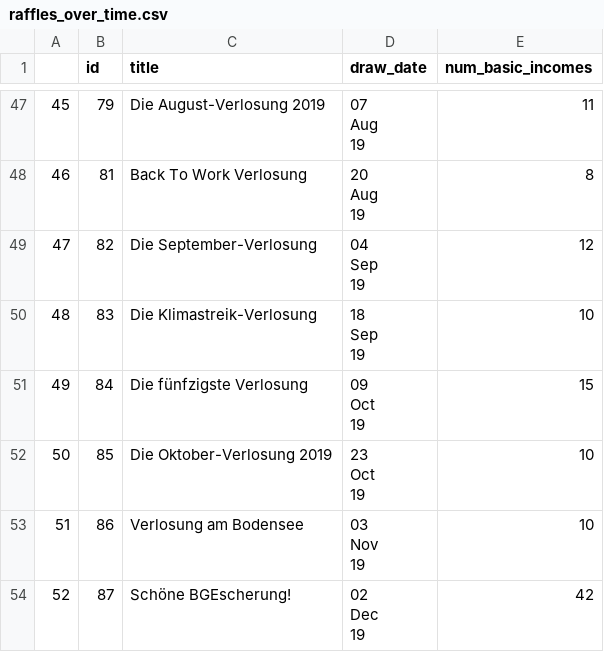
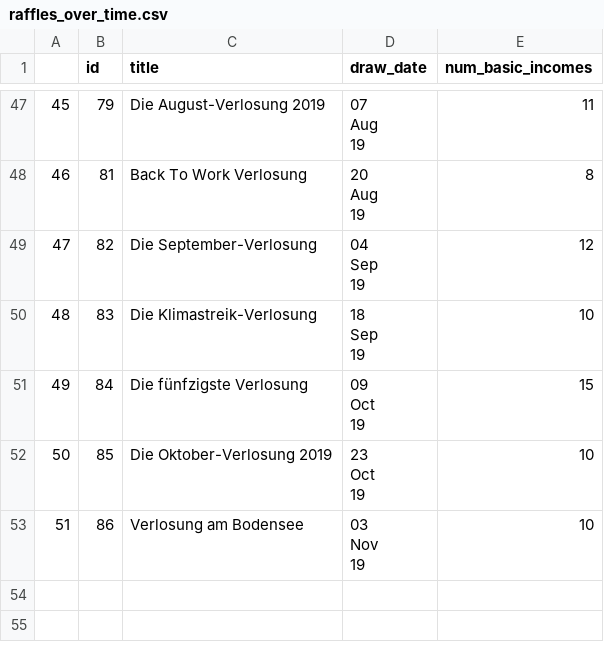
Before and after one commit to adrian-baumann/basic-income-explorative-analysis, a CSV file: data/raffles_over_time.csv, drawn as a sheet; only a part is shown, gaps mark what is left out.

```diff
--- a/data/raffles_over_time.csv
+++ b/data/raffles_over_time.csv
@@ -157,4 +157 @@ Nov
 19",10
-52,87,Schöne BGEscherung!,"02
-Dec
-19",42
```
Also changed, not shown: data/data_donation_monthly.csv, data/data_donation_value.csv, 2 other files.
